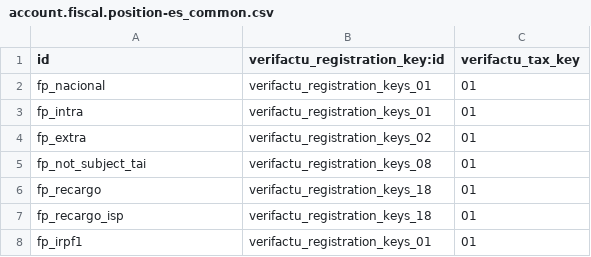
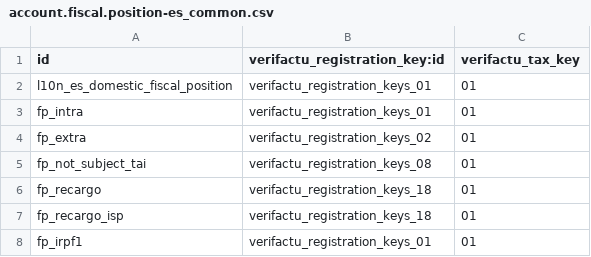
Before and after one commit to ezerouali/l10n-spain, a CSV file: l10n_es_verifactu_oca/data/template/account.fiscal.position-es_common.csv, drawn as a sheet; only a part is shown.

```diff
--- a/l10n_es_verifactu_oca/data/template/account.fiscal.position-es_common.csv
+++ b/l10n_es_verifactu_oca/data/template/account.fiscal.position-es_common.csv
@@ -1,3 +1,3 @@
 id,verifactu_registration_key:id,verifactu_tax_key
-"fp_nacional","verifactu_registration_keys_01","01"
+"l10n_es_domestic_fiscal_position","verifactu_registration_keys_01","01"
 "fp_intra","verifactu_registration_keys_01","01"
```
Also changed, not shown: 15 other files.
